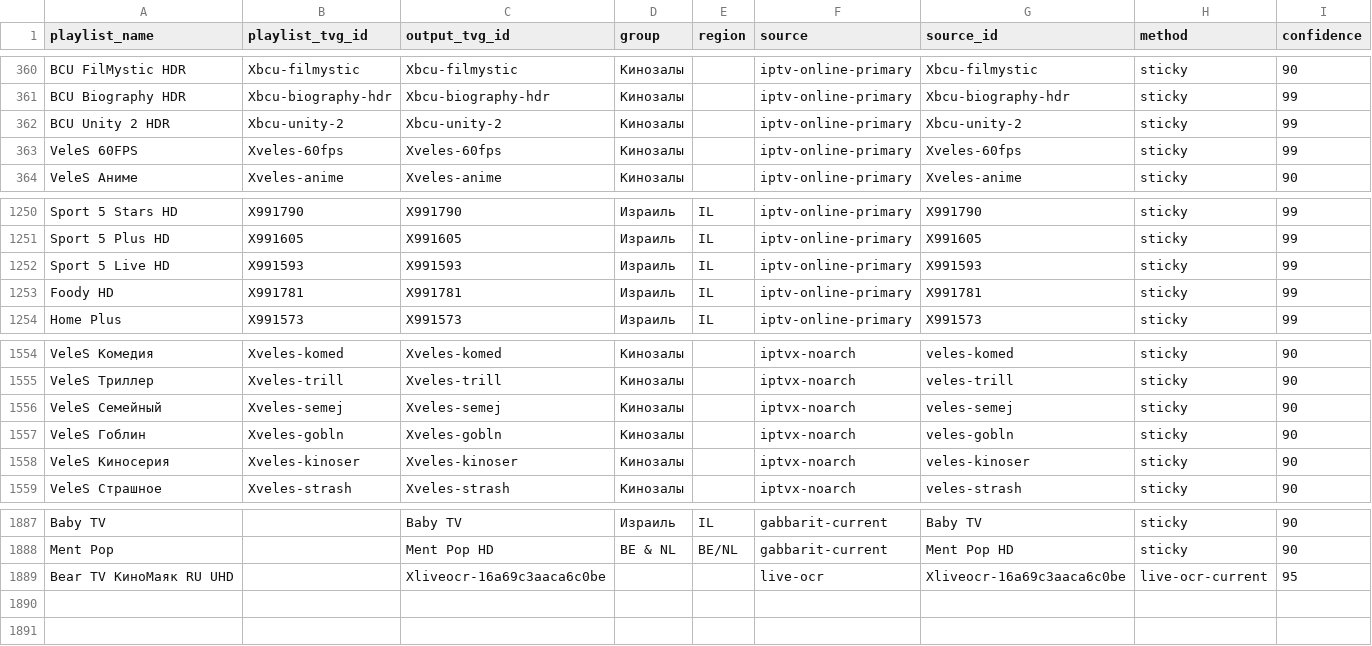
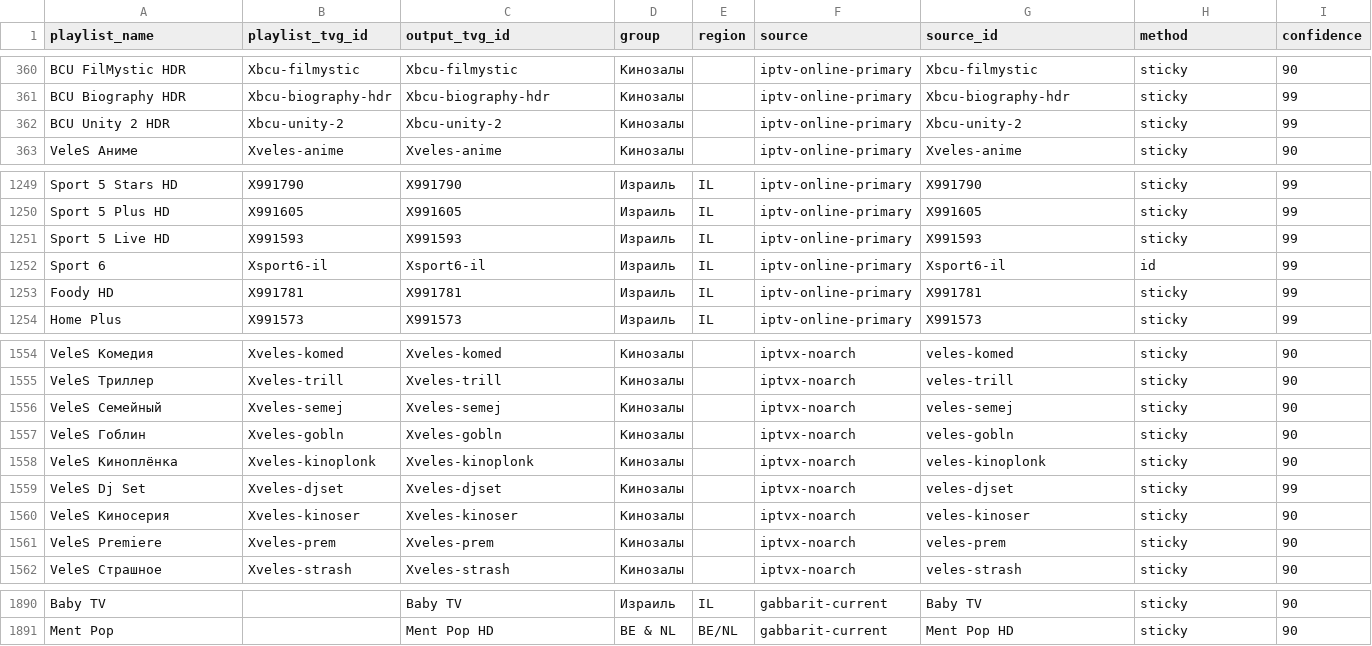
Before and after one commit to peter96son/iptv-epg-builder, a CSV file: output/mapping.csv, drawn as a sheet; only a part is shown, gaps mark what is left out; removed rows and columns are numbered as before the commit, all else as after; the diff names each change by its address in the sheet, - before the commit and + after, or states it on an @@ line.

```diff
--- a/output/mapping.csv
+++ b/output/mapping.csv
-row 363: VeleS 60FPS | Xveles-60fps | Xveles-60fps | Кинозалы |  | iptv-online-primary | Xveles-60fps | sticky | 99
+row 1252: Sport 6 | Xsport6-il | Xsport6-il | Израиль | IL | iptv-online-primary | Xsport6-il | id | 99
+row 1558: VeleS Киноплёнка | Xveles-kinoplonk | Xveles-kinoplonk | Кинозалы |  | iptvx-noarch | veles-kinoplonk | sticky | 90
+row 1559: VeleS Dj Set | Xveles-djset | Xveles-djset | Кинозалы |  | iptvx-noarch | veles-djset | sticky | 99
+row 1561: VeleS Premiere | Xveles-prem | Xveles-prem | Кинозалы |  | iptvx-noarch | veles-prem | sticky | 90
-row 1889: Bear TV КиноМаяк RU UHD |  | Xliveocr-16a69c3aaca6c0be |  |  | live-ocr | Xliveocr-16a69c3aaca6c0be | live-ocr-current | 95
```
Also changed, not shown: data/epg-bindings.csv, output/movie-epg-audit.csv, 6 other files.
